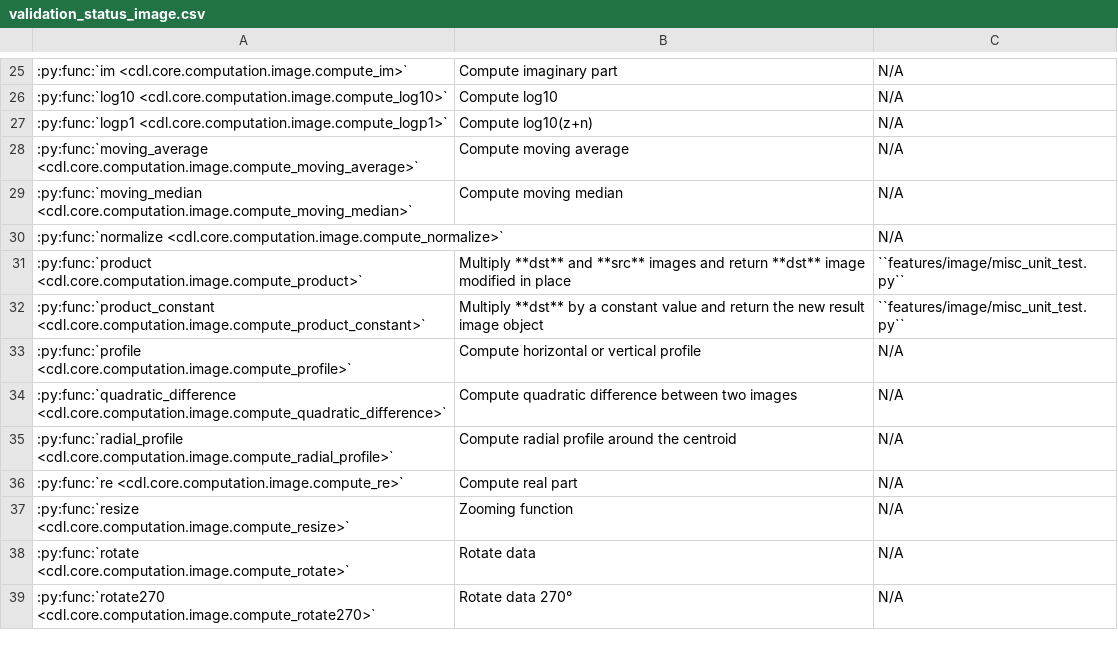
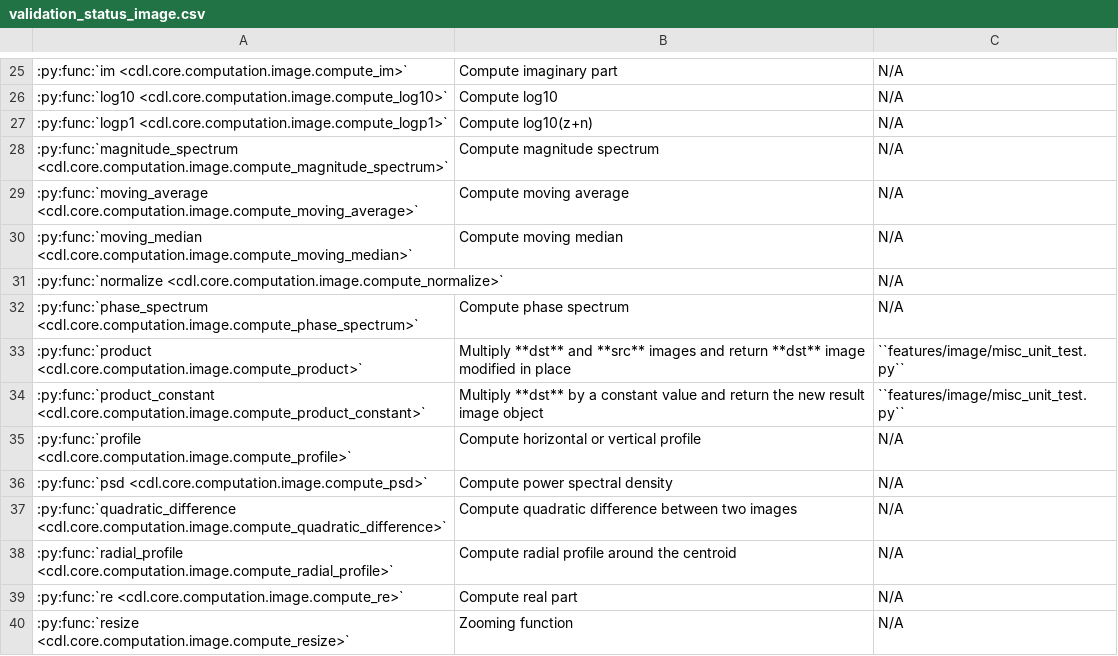
Before and after one commit to DataLab-Platform/DataLab, a CSV file: doc/validation_status_image.csv, drawn as a sheet; only a part is shown, gaps mark what is left out; the shorter side is filled out with more unchanged rows.

```diff
--- a/doc/validation_status_image.csv
+++ b/doc/validation_status_image.csv
@@ -27,2 +27,3 @@
 :py:func:`logp1 <cdl.core.computation.image.compute_logp1>`,Compute log10(z+n),N/A
+:py:func:`magnitude_spectrum <cdl.core.computation.image.compute_magnitude_spectrum>`,Compute magnitude spectrum,N/A
 :py:func:`moving_average <cdl.core.computation.image.compute_moving_average>`,Compute moving average,N/A
@@ -30,2 +31,3 @@
 :py:func:`normalize <cdl.core.computation.image.compute_normalize>`,,N/A
+:py:func:`phase_spectrum <cdl.core.computation.image.compute_phase_spectrum>`,Compute phase spectrum,N/A
 :py:func:`product <cdl.core.computation.image.compute_product>`,Multiply **dst** and **src** images and return **dst** image modified in place,``features/image/misc_unit_test.py``
@@ -33,2 +35,3 @@
 :py:func:`profile <cdl.core.computation.image.compute_profile>`,Compute horizontal or vertical profile,N/A
+:py:func:`psd <cdl.core.computation.image.compute_psd>`,Compute power spectral density,N/A
 :py:func:`quadratic_difference <cdl.core.computation.image.compute_quadratic_difference>`,Compute quadratic difference between two images,N/A
```
Also changed, not shown: doc/validation_status_signal.csv, 20 other files.
